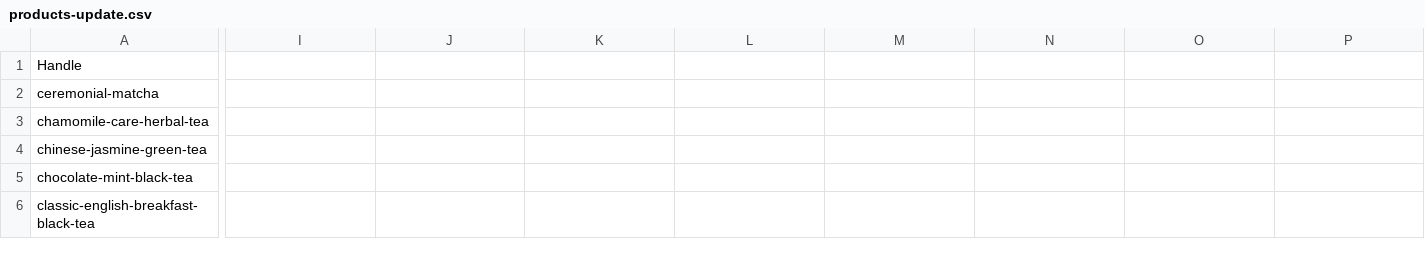
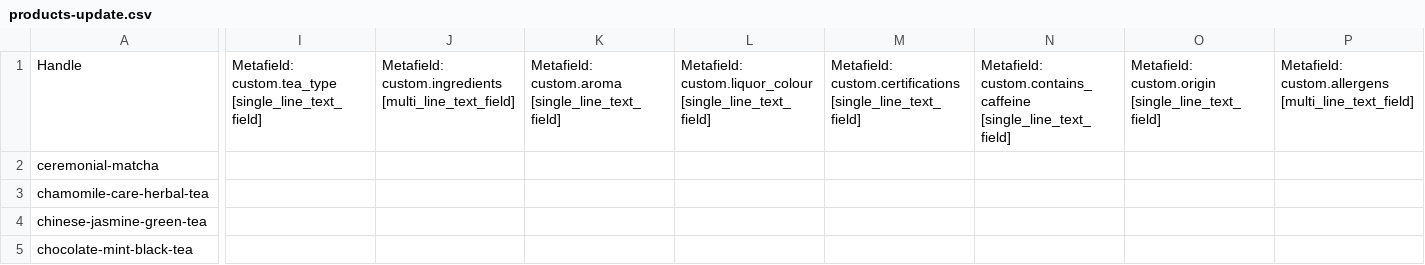
Before and after one commit to TimKDM/Divine-ingredients-theme-file, a CSV file: matrixify/products-update.csv, drawn as a sheet; only a part is shown, gaps mark what is left out; the shorter side is filled out with more unchanged rows; the diff covers the shown part only; the diff names each change by its address in the sheet, - before the commit and + after, or states it on an @@ line.

```diff
--- a/matrixify/products-update.csv
+++ b/matrixify/products-update.csv
-I1: (empty)
+I1: Metafield: custom.tea_type [single_line_text_field]
-J1: (empty)
+J1: Metafield: custom.ingredients [multi_line_text_field]
-K1: (empty)
+K1: Metafield: custom.aroma [single_line_text_field]
-L1: (empty)
+L1: Metafield: custom.liquor_colour [single_line_text_field]
-M1: (empty)
+M1: Metafield: custom.certifications [single_line_text_field]
-N1: (empty)
+N1: Metafield: custom.contains_caffeine [single_line_text_field]
-O1: (empty)
+O1: Metafield: custom.origin [single_line_text_field]
-P1: (empty)
+P1: Metafield: custom.allergens [multi_line_text_field]
```
Also changed, not shown: 1 edited cell elsewhere in this file, matrixify/products-new.csv, 4 other files.
